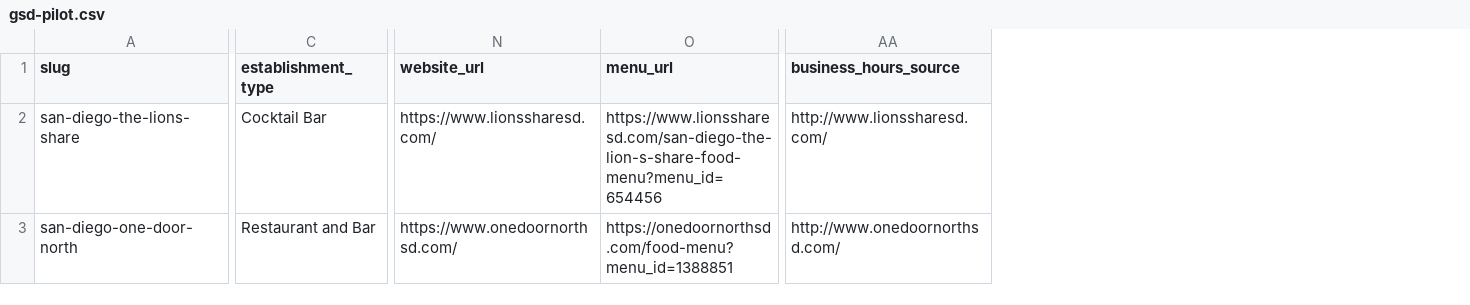
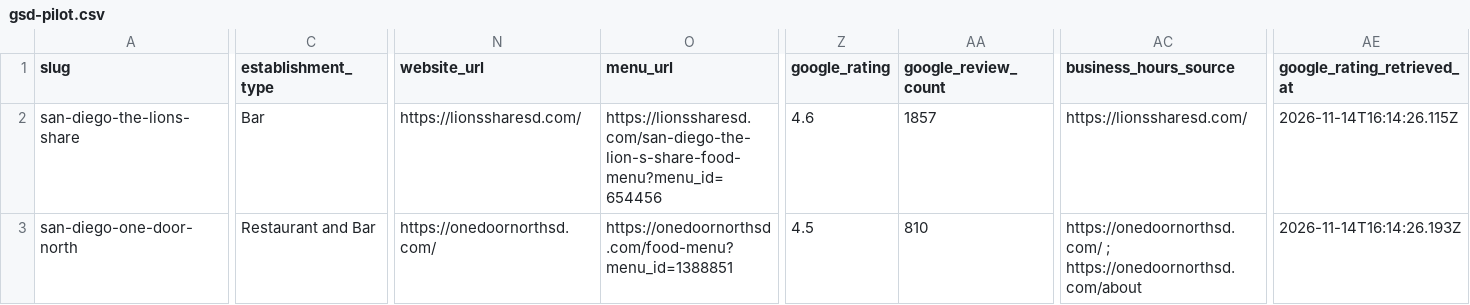
Before and after one commit to wayneyarrow/happy-hour-compass, a CSV file: docs/operations/greater-san-diego/pilot/gsd-pilot.csv, drawn as a sheet; only a part is shown, gaps mark what is left out; addresses are those after the commit; the diff covers the shown part only; the diff names each change by its address in the sheet, - before the commit and + after, or states it on an @@ line.

```diff
--- a/docs/operations/greater-san-diego/pilot/gsd-pilot.csv
+++ b/docs/operations/greater-san-diego/pilot/gsd-pilot.csv
+column Z (google_rating), rows 2-3: 4.6 | 4.5
+column AA (google_review_count), rows 2-3: 1857 | 810
+column AE (google_rating_retrieved_at), rows 2-3: 2026-11-14T16:14:26.115Z | 2026-11-14T16:14:26.193Z
-C2 (establishment_type): Cocktail Bar
+C2 (establishment_type): Bar
-N2 (website_url): https://www.lionssharesd.com/
+N2 (website_url): https://lionssharesd.com/
-O2 (menu_url): https://www.lionssharesd.com/san-diego-the-lion-s-share-food-menu?menu_id=654456
+O2 (menu_url): https://lionssharesd.com/san-diego-the-lion-s-share-food-menu?menu_id=654456
-AC2 (business_hours_source): http://www.lionssharesd.com/
+AC2 (business_hours_source): https://lionssharesd.com/
-N3 (website_url): https://www.onedoornorthsd.com/
+N3 (website_url): https://onedoornorthsd.com/
-AC3 (business_hours_source): http://www.onedoornorthsd.com/
+AC3 (business_hours_source): https://onedoornorthsd.com/ ; https://onedoornorthsd.com/about
```
Also changed, not shown: 1 edited cell elsewhere in this file, docs/operations/greater-san-diego/pilot/gsd-pilot-held.csv, docs/operations/greater-san-diego/pilot/gsd-pilot-review.csv, 3 other files.
